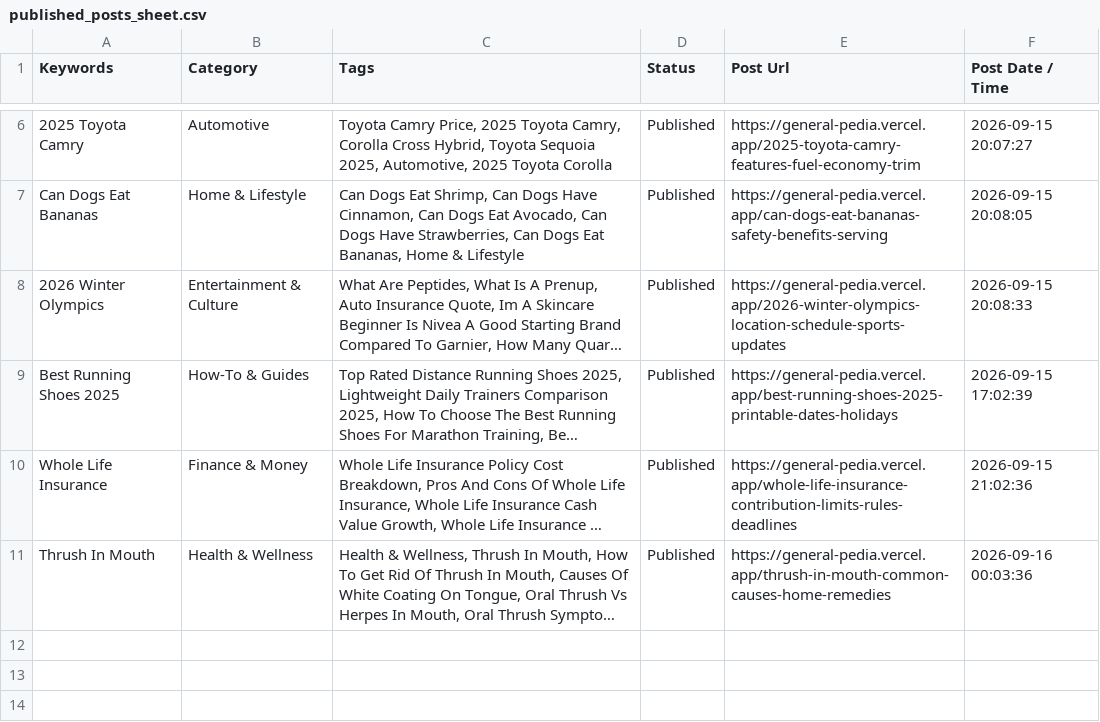
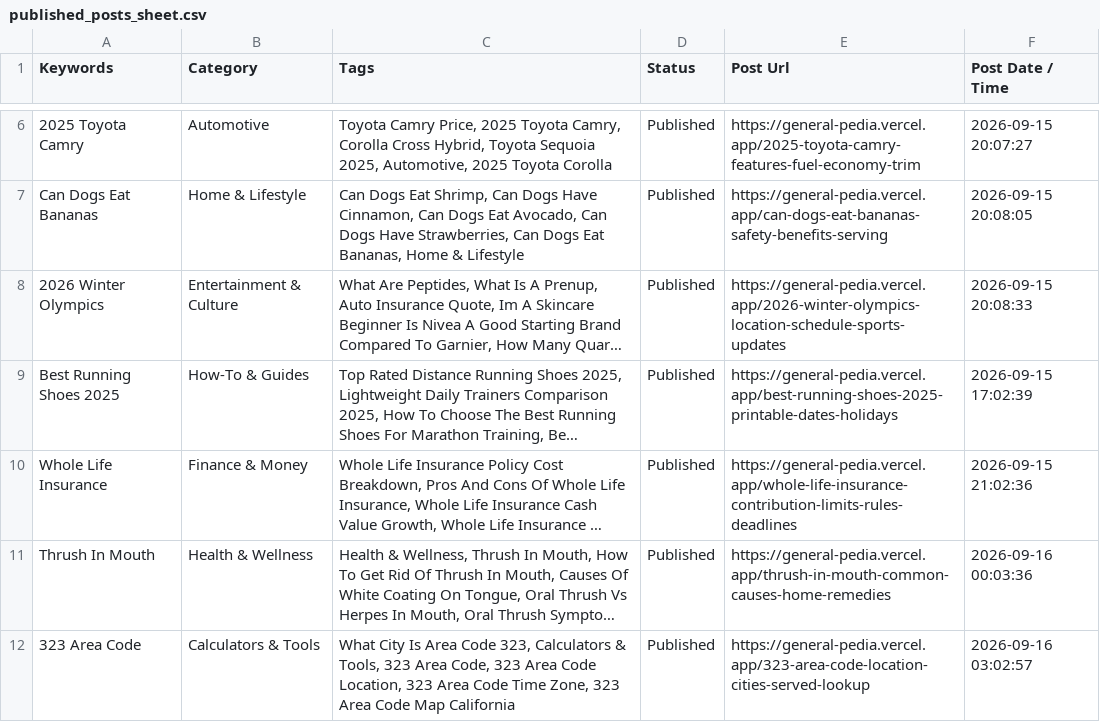
Before and after one commit to julianebaierr-gif/GeneralPedia, a CSV file: data/published_posts_sheet.csv, drawn as a sheet; only a part is shown, gaps mark what is left out; long unchanged cells end in …; the diff names each change by its address in the sheet, - before the commit and + after, or states it on an @@ line.

```diff
--- a/data/published_posts_sheet.csv
+++ b/data/published_posts_sheet.csv
+row 12: 323 Area Code | Calculators & Tools | What City Is Area Code 323, Calculators & Tools, 323 Area Code, 323 Area Code Location, 323 Area Code Time Zone, 323 Area Code Map California | Published | https://general-pedia.vercel.app/323-area-code-location-cities-served-lookup | 2026-09-16 03:02:57
```
Also changed, not shown: 7 other files.
